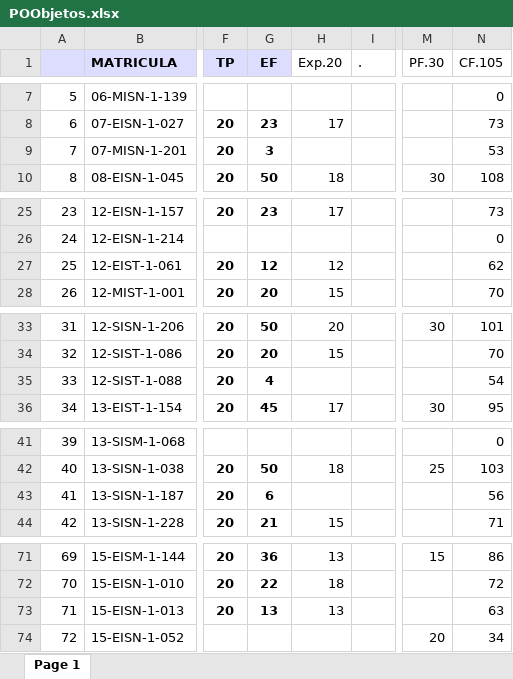
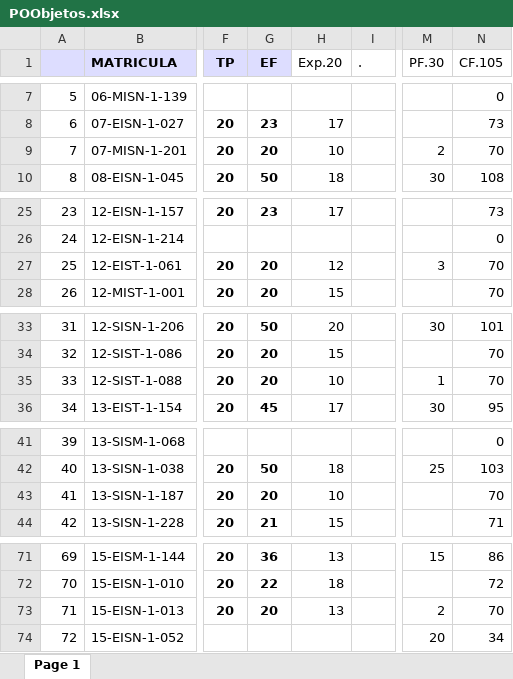
Before and after one commit to sgermosen/DocumentosUniversitarios, an Excel workbook: OYM/_DocumentosComunes/POObjetos.xlsx, sheet Page 1, drawn as a sheet; only a part is shown, gaps mark what is left out; values as stored, in another font and other column widths than the file's, no borders; the diff covers the shown part only; the diff names each change by its address in the sheet, - before the commit and + after, or states it on an @@ line.

```diff
--- a/OYM/_DocumentosComunes/POObjetos.xlsx (sheet Page 1)
+++ b/OYM/_DocumentosComunes/POObjetos.xlsx (sheet Page 1)
-G9 (EF): 3
+G9 (EF): 20
-H9 (Exp.20): (empty)
+H9 (Exp.20): 10
-M9 (PF.30): (empty)
+M9 (PF.30): 2
-N9 (CF.105): 53
+N9 (CF.105): 70
-G27 (EF): 12
+G27 (EF): 20
-M27 (PF.30): (empty)
+M27 (PF.30): 3
-N27 (CF.105): 62
+N27 (CF.105): 70
-G35 (EF): 4
+G35 (EF): 20
-H35 (Exp.20): (empty)
+H35 (Exp.20): 10
-M35 (PF.30): (empty)
+M35 (PF.30): 1
-N35 (CF.105): 54
+N35 (CF.105): 70
-G43 (EF): 6
+G43 (EF): 20
-H43 (Exp.20): (empty)
+H43 (Exp.20): 10
-N43 (CF.105): 56
+N43 (CF.105): 70
-G73 (EF): 13
+G73 (EF): 20
-M73 (PF.30): (empty)
+M73 (PF.30): 2
-N73 (CF.105): 63
+N73 (CF.105): 70
```
Also changed, not shown: 3 edited cells elsewhere in this sheet, OYM/_DocumentosComunes/BDatos.xlsx, OYM/_DocumentosComunes/PEstructurada.xlsx.
